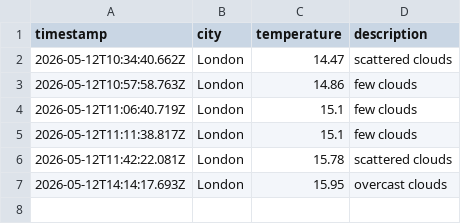
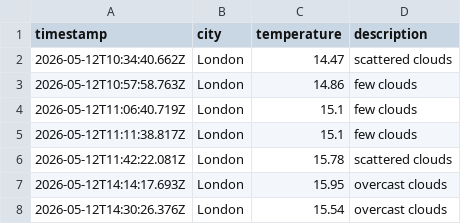
Before and after one commit to ArshaanSindhwani/weather-ops, a CSV file: data/weather_log.csv, drawn as a sheet; the diff names each change by its address in the sheet, - before the commit and + after, or states it on an @@ line.

```diff
--- a/data/weather_log.csv
+++ b/data/weather_log.csv
+row 8: 2026-05-12T14:30:26.376Z | London | 15.54 | overcast clouds
```
Also changed, not shown: 1 other file.
